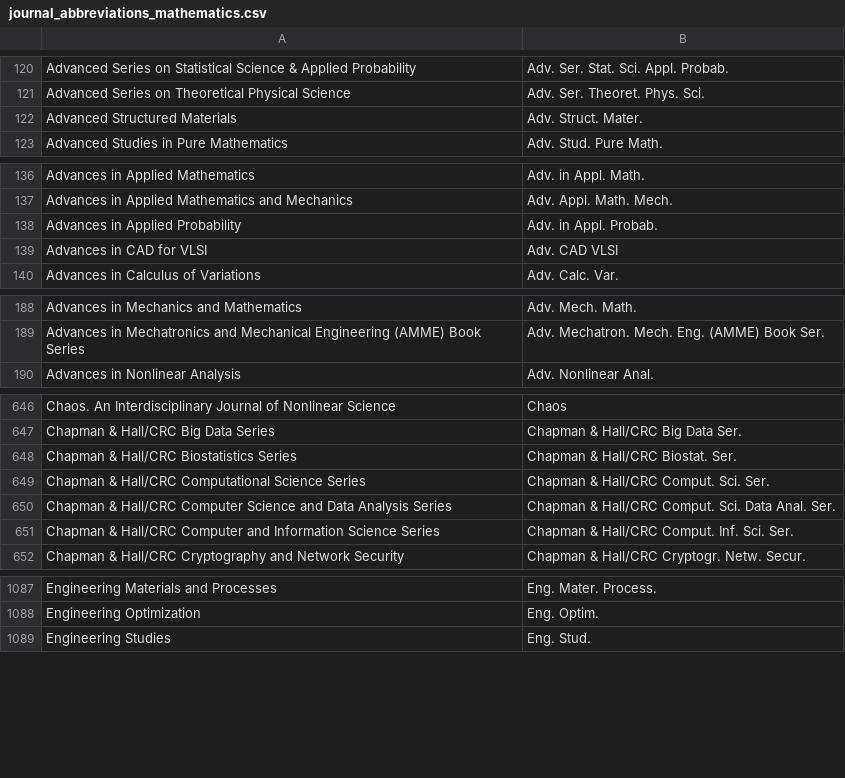
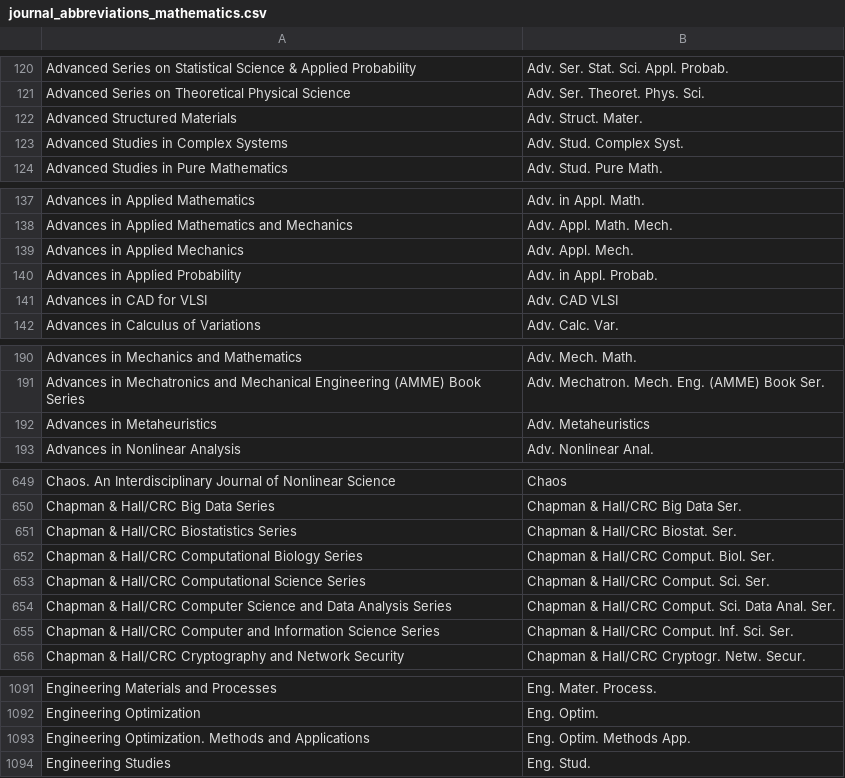
Before and after one commit to JabRef/abbrv.jabref.org, a CSV file: journals/journal_abbreviations_mathematics.csv, drawn as a sheet; only a part is shown, gaps mark what is left out; the diff covers the shown part only.

```diff
--- a/journals/journal_abbreviations_mathematics.csv
+++ b/journals/journal_abbreviations_mathematics.csv
@@ -122,2 +122,3 @@
 "Advanced Structured Materials","Adv. Struct. Mater."
+"Advanced Studies in Complex Systems","Adv. Stud. Complex Syst."
 "Advanced Studies in Pure Mathematics","Adv. Stud. Pure Math."
@@ -137,2 +138,3 @@
 "Advances in Applied Mathematics and Mechanics","Adv. Appl. Math. Mech."
+"Advances in Applied Mechanics","Adv. Appl. Mech."
 "Advances in Applied Probability","Adv. in Appl. Probab."
@@ -189,2 +191,3 @@
 "Advances in Mechatronics and Mechanical Engineering (AMME) Book Series","Adv. Mechatron. Mech. Eng. (AMME) Book Ser."
+"Advances in Metaheuristics","Adv. Metaheuristics"
 "Advances in Nonlinear Analysis","Adv. Nonlinear Anal."
@@ -648,2 +651,3 @@
 "Chapman & Hall/CRC Biostatistics Series","Chapman & Hall/CRC Biostat. Ser."
+"Chapman & Hall/CRC Computational Biology Series","Chapman & Hall/CRC Comput. Biol. Ser."
 "Chapman & Hall/CRC Computational Science Series","Chapman & Hall/CRC Comput. Sci. Ser."
@@ -1088,2 +1092,3 @@
 "Engineering Optimization","Eng. Optim."
+"Engineering Optimization. Methods and Applications","Eng. Optim. Methods App."
 "Engineering Studies","Eng. Stud."
```
Also changed, not shown: 9 added rows elsewhere in this file.
